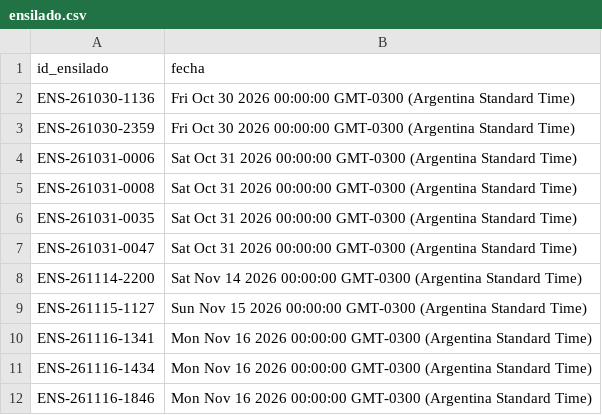
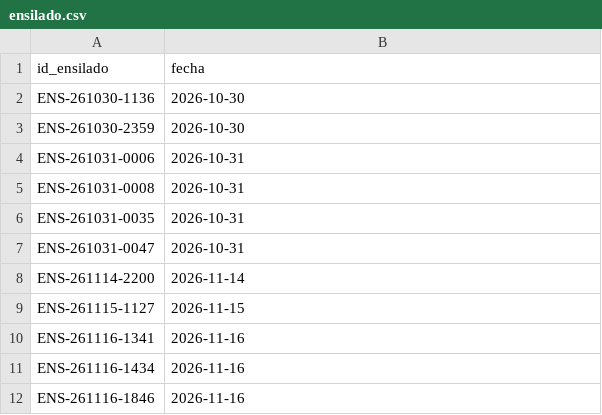
Before and after one commit to laboyacooperativakobo-cloud/Disponibilidad-Pesca, a CSV file: ensilado.csv, drawn as a sheet.

Commit message:
Actualización automática de disponibilidad

```diff
--- a/ensilado.csv
+++ b/ensilado.csv
@@ -1,12 +1,12 @@
 id_ensilado,fecha
-ENS-261030-1136,Fri Oct 30 2026 00:00:00 GMT-0300 (Argentina Standard Time)
-ENS-261030-2359,Fri Oct 30 2026 00:00:00 GMT-0300 (Argentina Standard Time)
-ENS-261031-0006,Sat Oct 31 2026 00:00:00 GMT-0300 (Argentina Standard Time)
-ENS-261031-0008,Sat Oct 31 2026 00:00:00 GMT-0300 (Argentina Standard Time)
-ENS-261031-0035,Sat Oct 31 2026 00:00:00 GMT-0300 (Argentina Standard Time)
-ENS-261031-0047,Sat Oct 31 2026 00:00:00 GMT-0300 (Argentina Standard Time)
-ENS-261114-2200,Sat Nov 14 2026 00:00:00 GMT-0300 (Argentina Standard Time)
-ENS-261115-1127,Sun Nov 15 2026 00:00:00 GMT-0300 (Argentina Standard Time)
-ENS-261116-1341,Mon Nov 16 2026 00:00:00 GMT-0300 (Argentina Standard Time)
-ENS-261116-1434,Mon Nov 16 2026 00:00:00 GMT-0300 (Argentina Standard Time)
-ENS-261116-1846,Mon Nov 16 2026 00:00:00 GMT-0300 (Argentina Standard Time)
+ENS-261030-1136,2026-10-30
+ENS-261030-2359,2026-10-30
+ENS-261031-0006,2026-10-31
+ENS-261031-0008,2026-10-31
+ENS-261031-0035,2026-10-31
+ENS-261031-0047,2026-10-31
+ENS-261114-2200,2026-11-14
+ENS-261115-1127,2026-11-15
+ENS-261116-1341,2026-11-16
+ENS-261116-1434,2026-11-16
+ENS-261116-1846,2026-11-16
```
